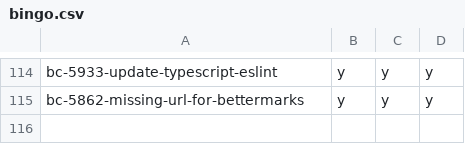
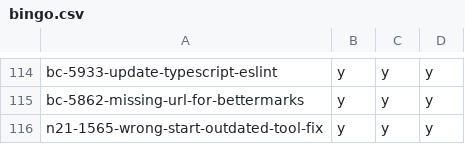
Before and after one commit to hpi-schul-cloud/dof_bingo, a CSV file: bingo.csv, drawn as a sheet; only a part is shown, gaps mark what is left out; the diff names each change by its address in the sheet, - before the commit and + after, or states it on an @@ line.

Commit message:
adding n21-1565-wrong-start-outdated-tool-fix on behalf of tbd

```diff
--- a/bingo.csv
+++ b/bingo.csv
+row 116: n21-1565-wrong-start-outdated-tool-fix | y | y | y
```
